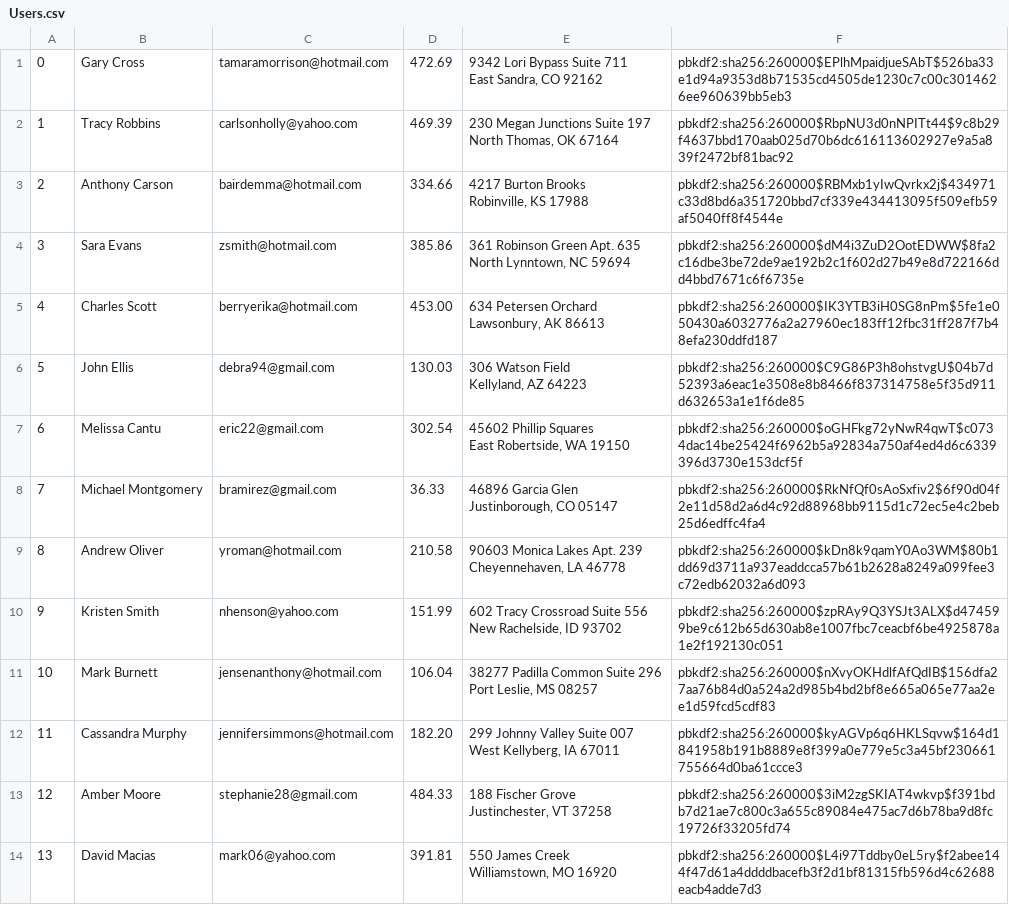
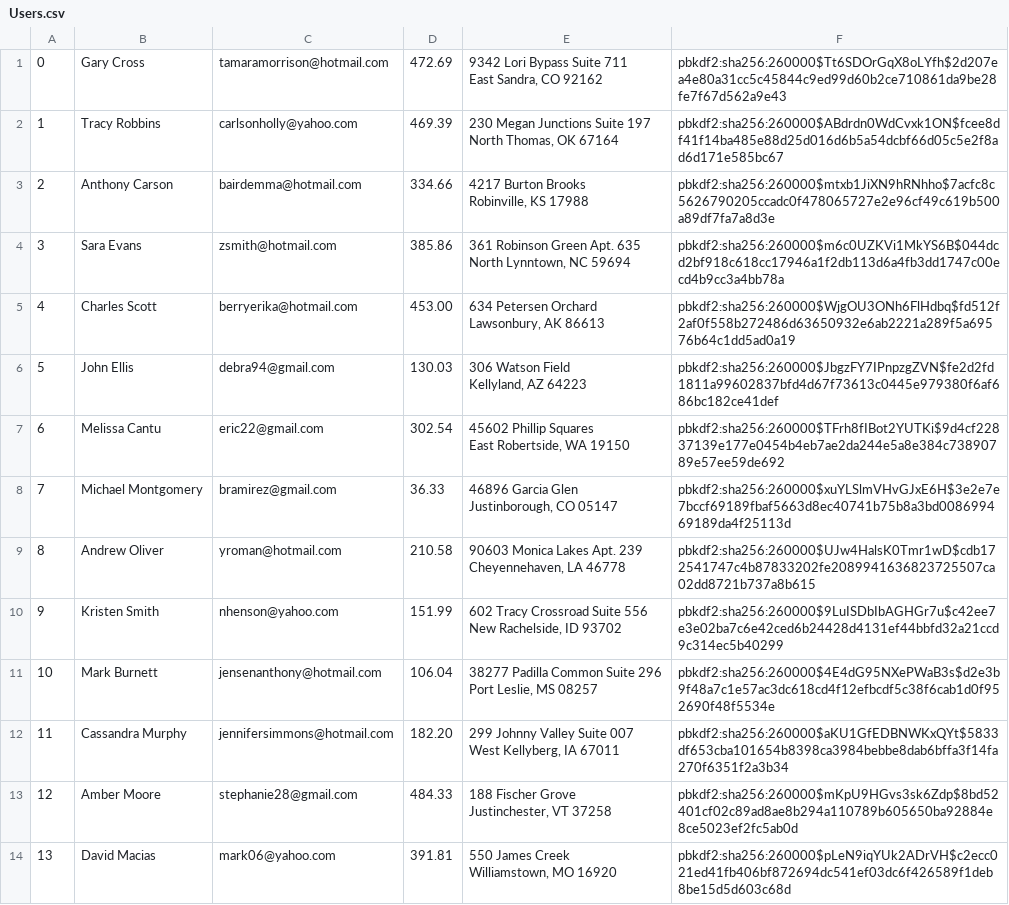
Before and after one commit to wang-erika/amazonians, a CSV file: db/data/Users.csv, drawn as a sheet; only a part is shown; the diff covers the shown part only.

```diff
--- a/db/data/Users.csv
+++ b/db/data/Users.csv
@@ -1,28 +1,28 @@
-"0","Gary Cross","tamaramorrison@hotmail.com","472.69","9342 Lori Bypass Suite 711
-East Sandra, CO 92162","pbkdf2:sha256:260000$EPlhMpaidjueSAbT$526ba33e1d94a9353d8b71535cd4505de1230c7c00c3014626ee960639bb5eb3"
-"1","Tracy Robbins","carlsonholly@yahoo.com","469.39","230 Megan Junctions Suite 197
-North Thomas, OK 67164","pbkdf2:sha256:260000$RbpNU3d0nNPITt44$9c8b29f4637bbd170aab025d70b6dc616113602927e9a5a839f2472bf81bac92"
-"2","Anthony Carson","bairdemma@hotmail.com","334.66","4217 Burton Brooks
-Robinville, KS 17988","pbkdf2:sha256:260000$RBMxb1yIwQvrkx2j$434971c33d8bd6a351720bbd7cf339e434413095f509efb59af5040ff8f4544e"
-"3","Sara Evans","zsmith@hotmail.com","385.86","361 Robinson Green Apt. 635
-North Lynntown, NC 59694","pbkdf2:sha256:260000$dM4i3ZuD2OotEDWW$8fa2c16dbe3be72de9ae192b2c1f602d27b49e8d722166dd4bbd7671c6f6735e"
-"4","Charles Scott","berryerika@hotmail.com","453.00","634 Petersen Orchard
-Lawsonbury, AK 86613","pbkdf2:sha256:260000$IK3YTB3iH0SG8nPm$5fe1e050430a6032776a2a27960ec183ff12fbc31ff287f7b48efa230ddfd187"
-"5","John Ellis","debra94@gmail.com","130.03","306 Watson Field
-Kellyland, AZ 64223","pbkdf2:sha256:260000$C9G86P3h8ohstvgU$04b7d52393a6eac1e3508e8b8466f837314758e5f35d911d632653a1e1f6de85"
-"6","Melissa Cantu","eric22@gmail.com","302.54","45602 Phillip Squares
-East Robertside, WA 19150","pbkdf2:sha256:260000$oGHFkg72yNwR4qwT$c0734dac14be25424f6962b5a92834a750af4ed4d6c6339396d3730e153dcf5f"
-"7","Michael Montgomery","bramirez@gmail.com","36.33","46896 Garcia Glen
-Justinborough, CO 05147","pbkdf2:sha256:260000$RkNfQf0sAoSxfiv2$6f90d04f2e11d58d2a6d4c92d88968bb9115d1c72ec5e4c2beb25d6edffc4fa4"
-"8","Andrew Oliver","yroman@hotmail.com","210.58","90603 Monica Lakes Apt. 239
-Cheyennehaven, LA 46778","pbkdf2:sha256:260000$kDn8k9qamY0Ao3WM$80b1dd69d3711a937eaddcca57b61b2628a8249a099fee3c72edb62032a6d093"
-"9","Kristen Smith","nhenson@yahoo.com","151.99","602 Tracy Crossroad Suite 556
-New Rachelside, ID 93702","pbkdf2:sha256:260000$zpRAy9Q3YSJt3ALX$d474599be9c612b65d630ab8e1007fbc7ceacbf6be4925878a1e2f192130c051"
-"10","Mark Burnett","jensenanthony@hotmail.com","106.04","38277 Padilla Common Suite 296
-Port Leslie, MS 08257","pbkdf2:sha256:260000$nXvyOKHdlfAfQdIB$156dfa27aa76b84d0a524a2d985b4bd2bf8e665a065e77aa2ee1d59fcd5cdf83"
-"11","Cassandra Murphy","jennifersimmons@hotmail.com","182.20","299 Johnny Valley Suite 007
-West Kellyberg, IA 67011","pbkdf2:sha256:260000$kyAGVp6q6HKLSqvw$164d1841958b191b8889e8f399a0e779e5c3a45bf230661755664d0ba61ccce3"
-"12","Amber Moore","stephanie28@gmail.com","484.33","188 Fischer Grove
-Justinchester, VT 37258","pbkdf2:sha256:260000$3iM2zgSKIAT4wkvp$f391bdb7d21ae7c800c3a655c89084e475ac7d6b78ba9d8fc19726f33205fd74"
-"13","David Macias","mark06@yahoo.com","391.81","550 James Creek
-Williamstown, MO 16920","pbkdf2:sha256:260000$L4i97Tddby0eL5ry$f2abee144f47d61a4ddddbacefb3f2d1bf81315fb596d4c62688eacb4adde7d3"
+"0","Gary Cross","tamaramorrison@hotmail.com","472.69","9342 Lori Bypass Suite 711
+East Sandra, CO 92162","pbkdf2:sha256:260000$Tt6SDOrGqX8oLYfh$2d207ea4e80a31cc5c45844c9ed99d60b2ce710861da9be28fe7f67d562a9e43"
+"1","Tracy Robbins","carlsonholly@yahoo.com","469.39","230 Megan Junctions Suite 197
+North Thomas, OK 67164","pbkdf2:sha256:260000$ABdrdn0WdCvxk1ON$fcee8df41f14ba485e88d25d016d6b5a54dcbf66d05c5e2f8ad6d171e585bc67"
+"2","Anthony Carson","bairdemma@hotmail.com","334.66","4217 Burton Brooks
+Robinville, KS 17988","pbkdf2:sha256:260000$mtxb1JiXN9hRNhho$7acfc8c5626790205ccadc0f478065727e2e96cf49c619b500a89df7fa7a8d3e"
+"3","Sara Evans","zsmith@hotmail.com","385.86","361 Robinson Green Apt. 635
+North Lynntown, NC 59694","pbkdf2:sha256:260000$m6c0UZKVi1MkYS6B$044dcd2bf918c618cc17946a1f2db113d6a4fb3dd1747c00ecd4b9cc3a4bb78a"
+"4","Charles Scott","berryerika@hotmail.com","453.00","634 Petersen Orchard
+Lawsonbury, AK 86613","pbkdf2:sha256:260000$WjgOU3ONh6FlHdbq$fd512f2af0f558b272486d63650932e6ab2221a289f5a69576b64c1dd5ad0a19"
+"5","John Ellis","debra94@gmail.com","130.03","306 Watson Field
+Kellyland, AZ 64223","pbkdf2:sha256:260000$JbgzFY7IPnpzgZVN$fe2d2fd1811a99602837bfd4d67f73613c0445e979380f6af686bc182ce41def"
+"6","Melissa Cantu","eric22@gmail.com","302.54","45602 Phillip Squares
+East Robertside, WA 19150","pbkdf2:sha256:260000$TFrh8fIBot2YUTKi$9d4cf22837139e177e0454b4eb7ae2da244e5a8e384c73890789e57ee59de692"
+"7","Michael Montgomery","bramirez@gmail.com","36.33","46896 Garcia Glen
+Justinborough, CO 05147","pbkdf2:sha256:260000$xuYLSlmVHvGJxE6H$3e2e7e7bccf69189fbaf5663d8ec40741b75b8a3bd008699469189da4f25113d"
+"8","Andrew Oliver","yroman@hotmail.com","210.58","90603 Monica Lakes Apt. 239
+Cheyennehaven, LA 46778","pbkdf2:sha256:260000$UJw4HalsK0Tmr1wD$cdb172541747c4b87833202fe2089941636823725507ca02dd8721b737a8b615"
+"9","Kristen Smith","nhenson@yahoo.com","151.99","602 Tracy Crossroad Suite 556
+New Rachelside, ID 93702","pbkdf2:sha256:260000$9LuISDbIbAGHGr7u$c42ee7e3e02ba7c6e42ced6b24428d4131ef44bbfd32a21ccd9c314ec5b40299"
+"10","Mark Burnett","jensenanthony@hotmail.com","106.04","38277 Padilla Common Suite 296
+Port Leslie, MS 08257","pbkdf2:sha256:260000$4E4dG95NXePWaB3s$d2e3b9f48a7c1e57ac3dc618cd4f12efbcdf5c38f6cab1d0f952690f48f5534e"
+"11","Cassandra Murphy","jennifersimmons@hotmail.com","182.20","299 Johnny Valley Suite 007
+West Kellyberg, IA 67011","pbkdf2:sha256:260000$aKU1GfEDBNWKxQYt$5833df653cba101654b8398ca3984bebbe8dab6bffa3f14fa270f6351f2a3b34"
+"12","Amber Moore","stephanie28@gmail.com","484.33","188 Fischer Grove
+Justinchester, VT 37258","pbkdf2:sha256:260000$mKpU9HGvs3sk6Zdp$8bd52401cf02c89ad8ae8b294a110789b605650ba92884e8ce5023ef2fc5ab0d"
+"13","David Macias","mark06@yahoo.com","391.81","550 James Creek
+Williamstown, MO 16920","pbkdf2:sha256:260000$pLeN9iqYUk2ADrVH$c2ecc021ed41fb406bf872694dc541ef03dc6f426589f1deb8be15d5d603c68d"
```
Also changed, not shown: 86 edited cells elsewhere in this file, 9 other files.
